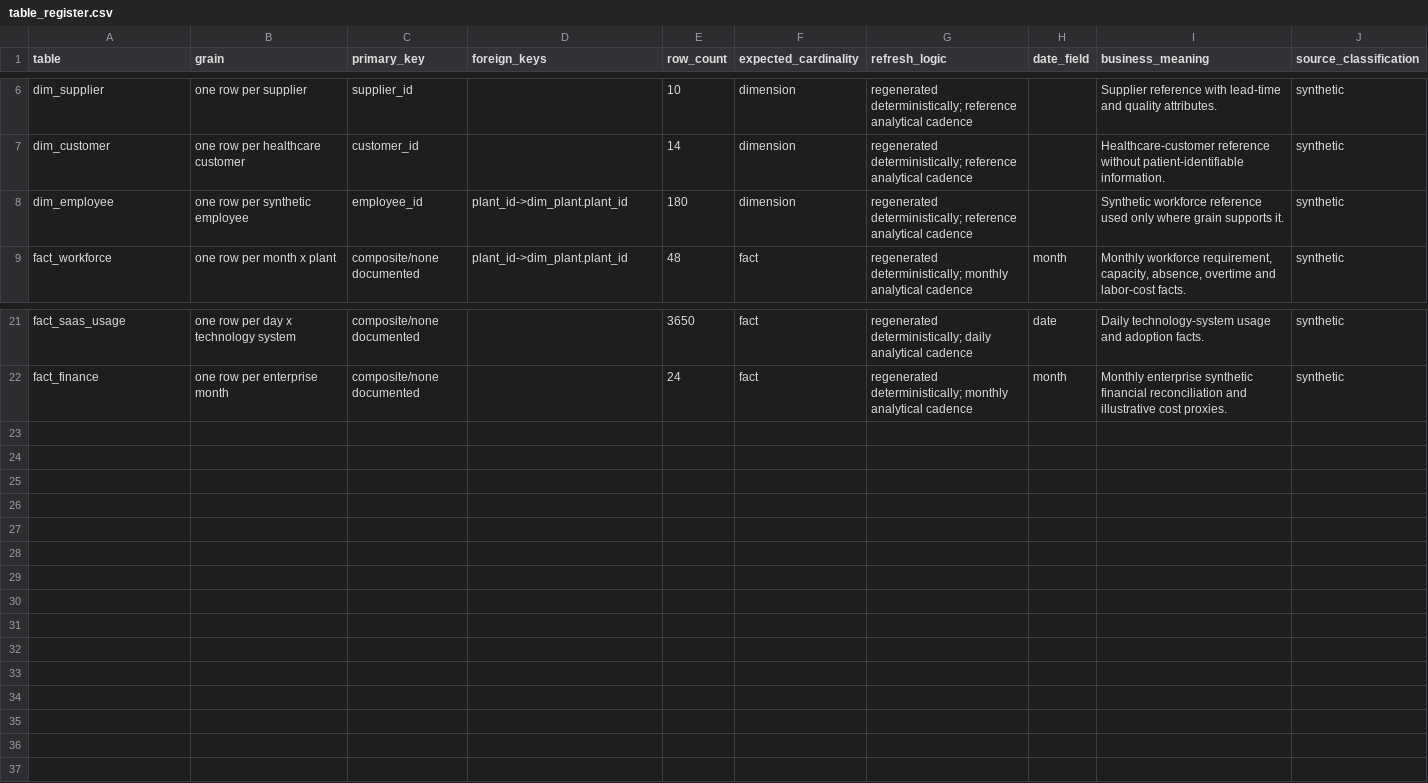
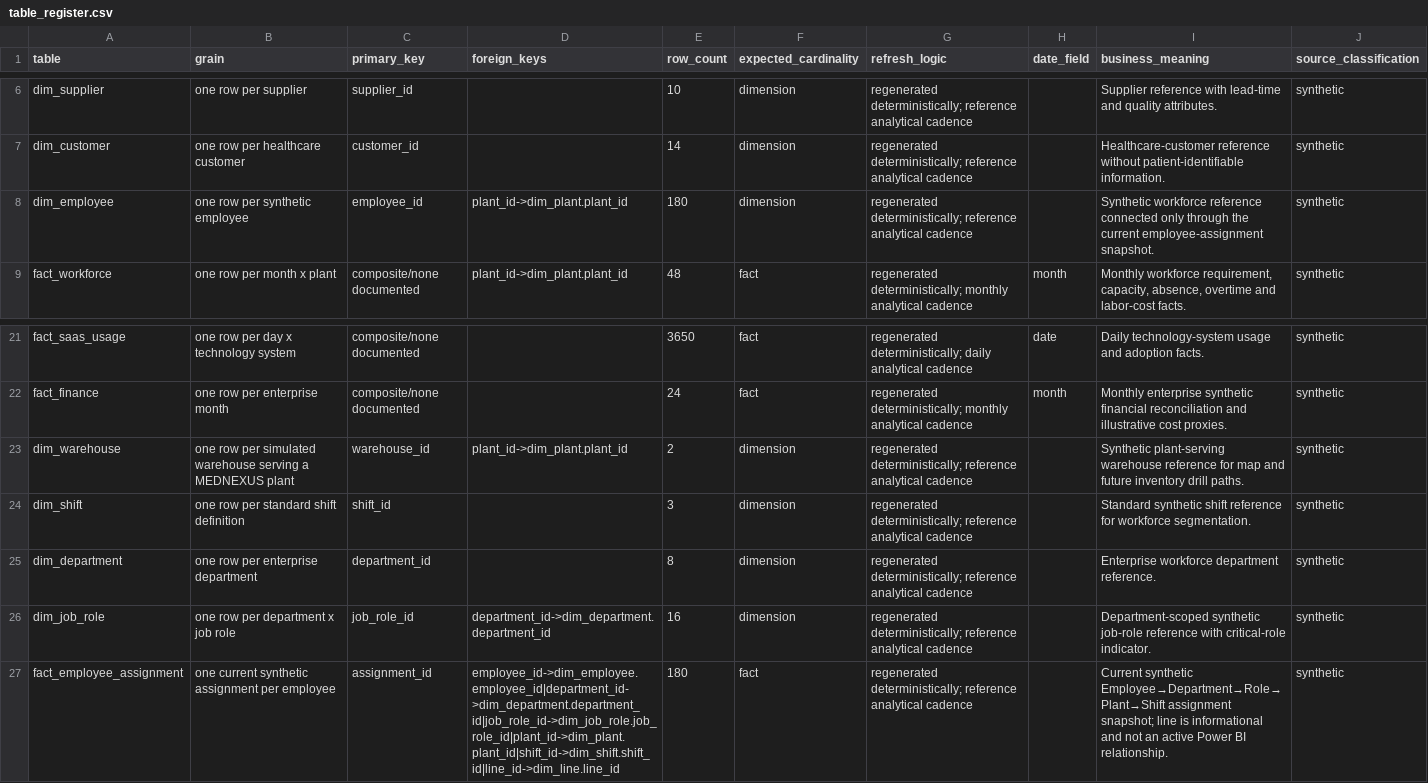
Before and after one commit to DzEse/MEDNEXUS, a CSV file: artifacts/validation/table_register.csv, drawn as a sheet; only a part is shown, gaps mark what is left out.

```diff
--- a/artifacts/validation/table_register.csv
+++ b/artifacts/validation/table_register.csv
@@ -7,3 +7,3 @@ dim_supplier,one row per supplier,supplier_id,,10,dimension,regenerated determin
 dim_customer,one row per healthcare customer,customer_id,,14,dimension,regenerated deterministically; reference analytical cadence,,Healthcare-customer reference without patient-identifiable information.,synthetic
-dim_employee,one row per synthetic employee,employee_id,plant_id->dim_plant.plant_id,180,dimension,regenerated deterministically; reference analytical cadence,,Synthetic workforce reference used only where grain supports it.,synthetic
+dim_employee,one row per synthetic employee,employee_id,plant_id->dim_plant.plant_id,180,dimension,regenerated deterministically; reference analytical cadence,,Synthetic workforce reference connected only through the current employee-assignment snapshot.,synthetic
 fact_workforce,one row per month x plant,composite/none documented,plant_id->dim_plant.plant_id,48,fact,regenerated deterministically; monthly analytical cadence,month,"Monthly workforce requirement, capacity, absence, overtime and labor-cost facts.",synthetic
@@ -22 +22,6 @@ fact_saas_usage,one row per day x technology system,composite/none documented,,3
 fact_finance,one row per enterprise month,composite/none documented,,24,fact,regenerated deterministically; monthly analytical cadence,month,Monthly enterprise synthetic financial reconciliation and illustrative cost proxies.,synthetic
+dim_warehouse,one row per simulated warehouse serving a MEDNEXUS plant,warehouse_id,plant_id->dim_plant.plant_id,2,dimension,regenerated deterministically; reference analytical cadence,,Synthetic plant-serving warehouse reference for map and future inventory drill paths.,synthetic
+dim_shift,one row per standard shift definition,shift_id,,3,dimension,regenerated deterministically; reference analytical cadence,,Standard synthetic shift reference for workforce segmentation.,synthetic
+dim_department,one row per enterprise department,department_id,,8,dimension,regenerated deterministically; reference analytical cadence,,Enterprise workforce department reference.,synthetic
+dim_job_role,one row per department x job role,job_role_id,department_id->dim_department.department_id,16,dimension,regenerated deterministically; reference analytical cadence,,Department-scoped synthetic job-role reference with critical-role indicator.,synthetic
+fact_employee_assignment,one current synthetic assignment per employee,assignment_id,employee_id->dim_employee.employee_id|department_id->dim_department.department_id|job_role_id->dim_job_role.job_role_id|plant_id->dim_plant.plant_id|shift_id->dim_shift.shift_id|line_id->dim_line.line_id,180,fact,regenerated deterministically; reference analytical cadence,,Current synthetic Employee→Department→Role→Plant→Shift assignment snapshot; line is informational and not an active Power BI relationship.,synthetic
```
Also changed, not shown: artifacts/validation/data_dictionary.csv, artifacts/validation/powerbi_semantic_relationships.csv, 5 other files.
